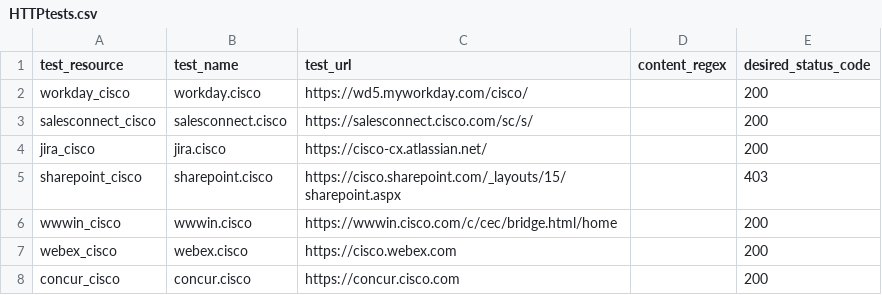
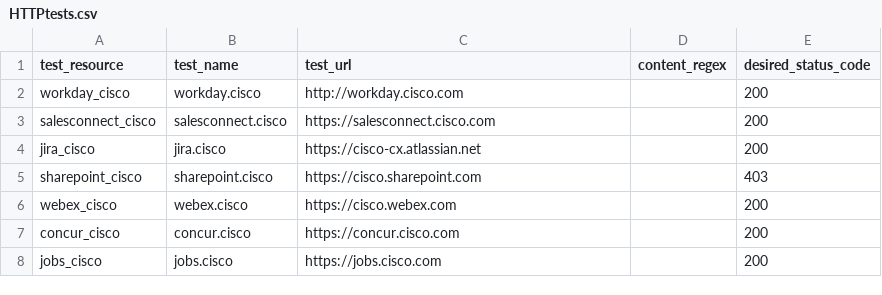
Before and after one commit to ciscoSpeaker/thousandeyes, a CSV file: hybridwork/HTTPtests.csv, drawn as a sheet.

Commit message:
Update HTTPtests.csv

```diff
--- a/hybridwork/HTTPtests.csv
+++ b/hybridwork/HTTPtests.csv
@@ -1,8 +1,8 @@
 test_resource,test_name,test_url,content_regex,desired_status_code
-"workday_cisco","workday.cisco","https://wd5.myworkday.com/cisco/","",200
-"salesconnect_cisco","salesconnect.cisco","https://salesconnect.cisco.com/sc/s/","",200
-"jira_cisco","jira.cisco","https://cisco-cx.atlassian.net/","",200
-"sharepoint_cisco","sharepoint.cisco","https://cisco.sharepoint.com/_layouts/15/sharepoint.aspx","","403"
-"wwwin_cisco","wwwin.cisco","https://wwwin.cisco.com/c/cec/bridge.html/home","",200
+"workday_cisco","workday.cisco","http://workday.cisco.com","",200
+"salesconnect_cisco","salesconnect.cisco","https://salesconnect.cisco.com","",200
+"jira_cisco","jira.cisco","https://cisco-cx.atlassian.net","",200
+"sharepoint_cisco","sharepoint.cisco","https://cisco.sharepoint.com","","403"
 "webex_cisco","webex.cisco","https://cisco.webex.com","",200
 "concur_cisco","concur.cisco","https://concur.cisco.com","",200
+"jobs_cisco","jobs.cisco","https://jobs.cisco.com","",200
```
